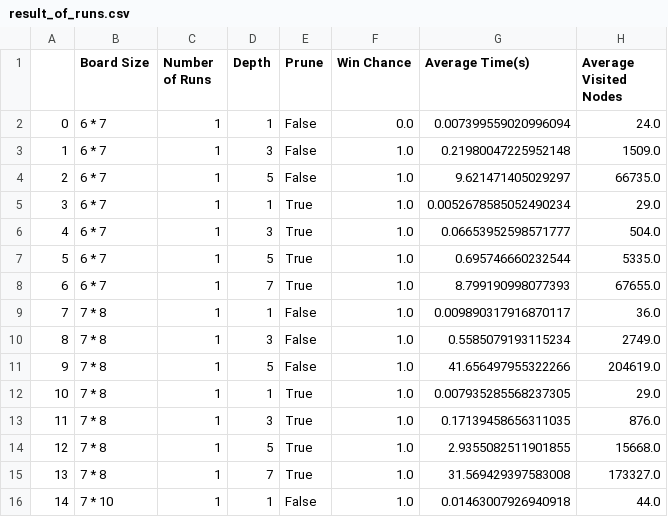
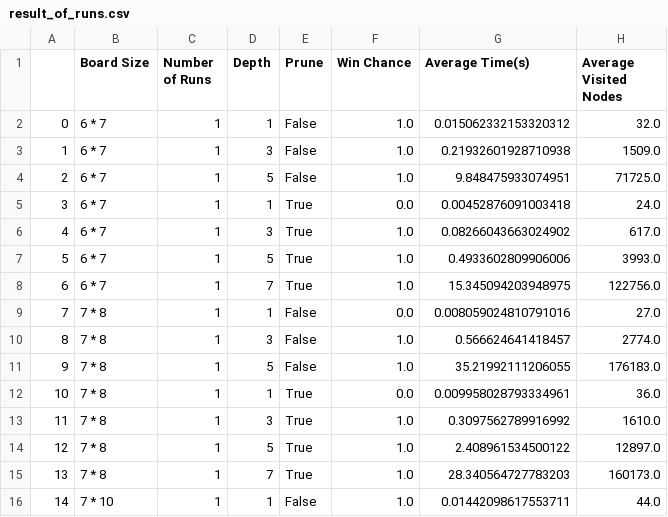
Before and after one commit to mohammadsaadati80/Connect4-Min-Max, a CSV file: result_of_runs.csv, drawn as a sheet; only a part is shown; the diff covers the shown part only.

```diff
--- a/result_of_runs.csv
+++ b/result_of_runs.csv
@@ -1,16 +1,16 @@
 ,Board Size,Number of Runs,Depth,Prune,Win Chance,Average Time(s),Average Visited Nodes
-0,6 * 7,1,1,False,0.0,0.007399559020996094,24.0
-1,6 * 7,1,3,False,1.0,0.21980047225952148,1509.0
-2,6 * 7,1,5,False,1.0,9.621471405029297,66735.0
-3,6 * 7,1,1,True,1.0,0.0052678585052490234,29.0
-4,6 * 7,1,3,True,1.0,0.06653952598571777,504.0
-5,6 * 7,1,5,True,1.0,0.695746660232544,5335.0
-6,6 * 7,1,7,True,1.0,8.799190998077393,67655.0
-7,7 * 8,1,1,False,1.0,0.009890317916870117,36.0
-8,7 * 8,1,3,False,1.0,0.5585079193115234,2749.0
-9,7 * 8,1,5,False,1.0,41.656497955322266,204619.0
-10,7 * 8,1,1,True,1.0,0.007935285568237305,29.0
-11,7 * 8,1,3,True,1.0,0.17139458656311035,876.0
-12,7 * 8,1,5,True,1.0,2.9355082511901855,15668.0
-13,7 * 8,1,7,True,1.0,31.569429397583008,173327.0
-14,7 * 10,1,1,False,1.0,0.01463007926940918,44.0
+0,6 * 7,1,1,False,1.0,0.015062332153320312,32.0
+1,6 * 7,1,3,False,1.0,0.21932601928710938,1509.0
+2,6 * 7,1,5,False,1.0,9.848475933074951,71725.0
+3,6 * 7,1,1,True,0.0,0.00452876091003418,24.0
+4,6 * 7,1,3,True,1.0,0.08266043663024902,617.0
+5,6 * 7,1,5,True,1.0,0.4933602809906006,3993.0
+6,6 * 7,1,7,True,1.0,15.345094203948975,122756.0
+7,7 * 8,1,1,False,0.0,0.008059024810791016,27.0
+8,7 * 8,1,3,False,1.0,0.566624641418457,2774.0
+9,7 * 8,1,5,False,1.0,35.21992111206055,176183.0
+10,7 * 8,1,1,True,0.0,0.009958028793334961,36.0
+11,7 * 8,1,3,True,1.0,0.3097562789916992,1610.0
+12,7 * 8,1,5,True,1.0,2.408961534500122,12897.0
+13,7 * 8,1,7,True,1.0,28.340564727783203,160173.0
+14,7 * 10,1,1,False,1.0,0.01442098617553711,44.0
```
Also changed, not shown: 13 edited cells elsewhere in this file, result_of_runs_2.csv, 1 other file.
